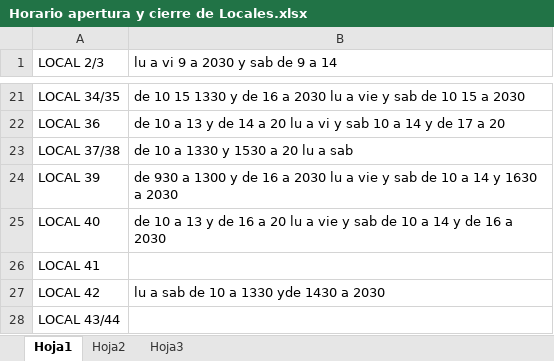
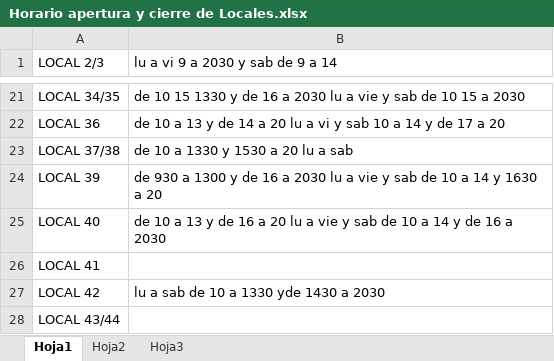
Before and after one commit to GustavoCod/galeriad, an Excel workbook: Excel Locales/Horario apertura y cierre de Locales.xlsx, sheet Hoja1, drawn as a sheet; only a part is shown, gaps mark what is left out; values as stored, in another font and other column widths than the file's, no borders; the diff names each change by its address in the sheet, - before the commit and + after, or states it on an @@ line.

Commit message:
Actualizacion de info de locales

```diff
--- a/Excel Locales/Horario apertura y cierre de Locales.xlsx (sheet Hoja1)
+++ b/Excel Locales/Horario apertura y cierre de Locales.xlsx (sheet Hoja1)
-B24 (lu a vi 9 a 2030 y sab de 9 a 14): …1630 a 2030
+B24 (lu a vi 9 a 2030 y sab de 9 a 14): …1630 a 20
```
Also changed, not shown: 6 other files.
